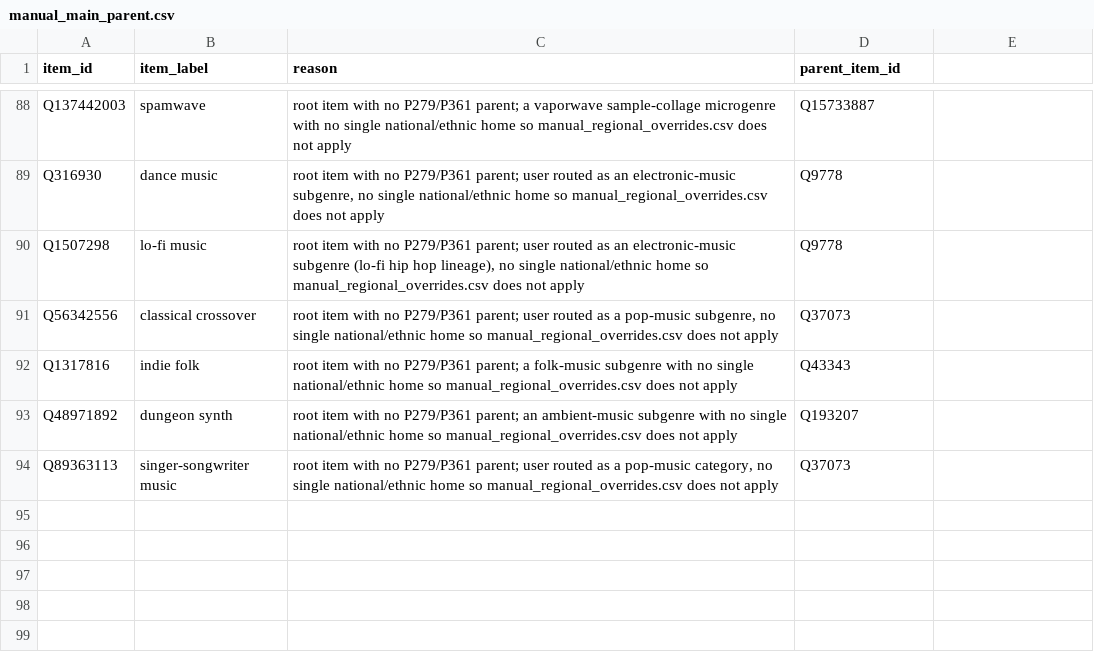
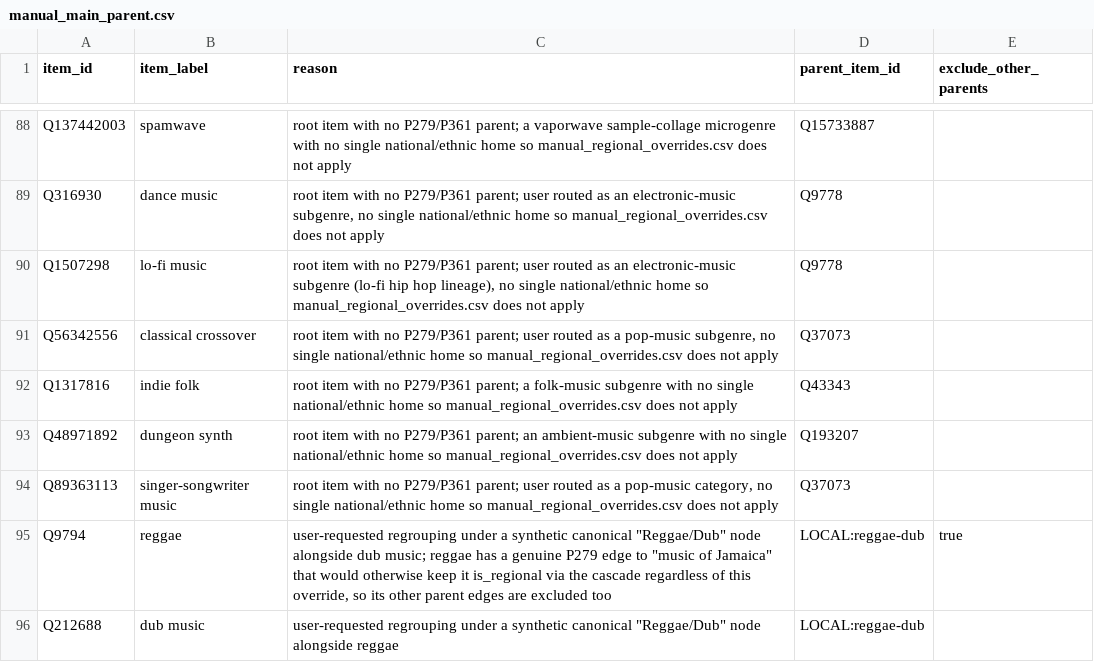
Before and after one commit to BehindTheMusicTree/root-the-music-tree, a CSV file: pipelines/wikidata/src/wikidata/silver/manual_main_parent.csv, drawn as a sheet; only a part is shown, gaps mark what is left out; the diff names each change by its address in the sheet, - before the commit and + after, or states it on an @@ line.

```diff
--- a/pipelines/wikidata/src/wikidata/silver/manual_main_parent.csv
+++ b/pipelines/wikidata/src/wikidata/silver/manual_main_parent.csv
-E1: (empty)
+E1: exclude_other_parents
+row 95: Q9794 | reggae | user-requested regrouping under a synthetic canonical "Reggae/Dub" node alongside dub music; reggae has a genuine P279 edge to "music of Jamaica" that would otherwise keep it is_regional via the cascade regardless of this override, so its other parent edges are excluded too | LOCAL:reggae-dub | true
+row 96: Q212688 | dub music | user-requested regrouping under a synthetic canonical "Reggae/Dub" node alongside reggae | LOCAL:reggae-dub
```
Also changed, not shown: 6 other files.
